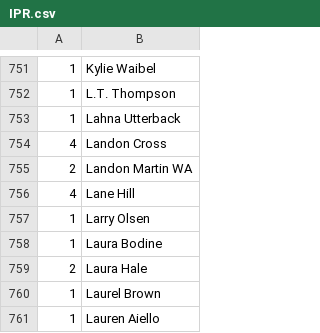
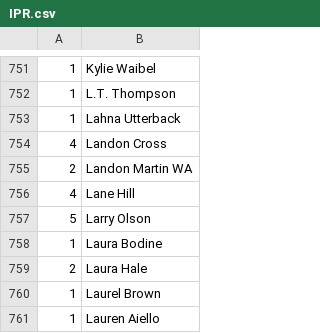
Before and after one commit to Invader-Zim/mnp-data-archive, a CSV file: IPR.csv, drawn as a sheet; only a part is shown, gaps mark what is left out.

Commit message:
Larry Olson IPR update

```diff
--- a/IPR.csv
+++ b/IPR.csv
@@ -756,3 +756,3 @@
 4,Lane Hill
-1,Larry Olsen
+5,Larry Olson
 1,Laura Bodine
```
